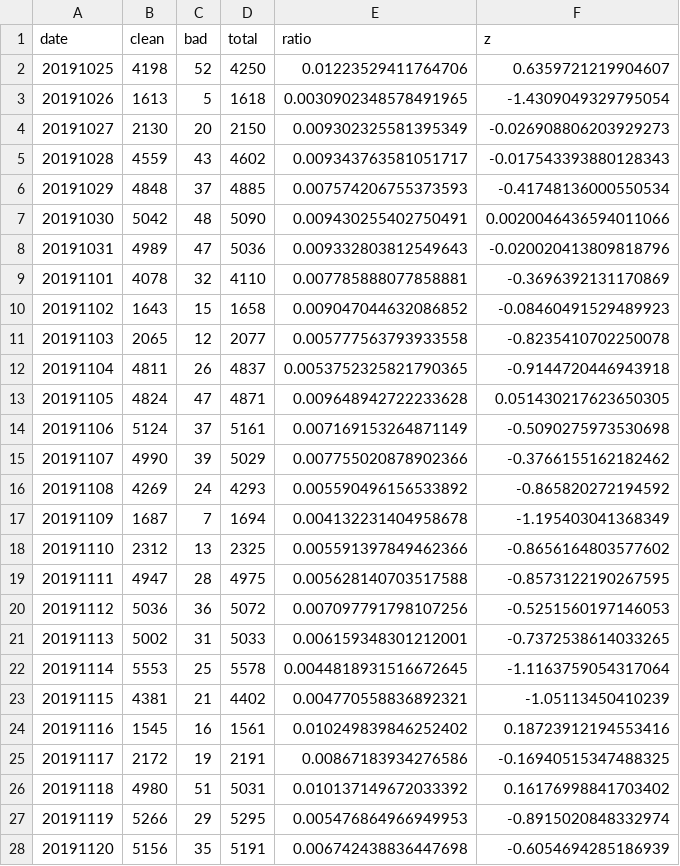
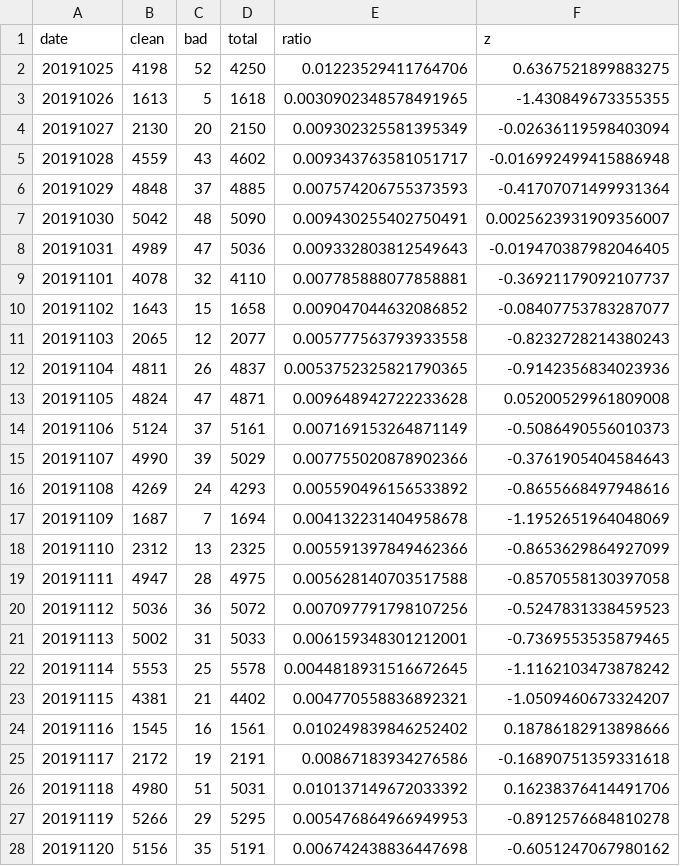
Before and after one commit to newshunter12/done-it-again, a CSV file: _data/stats_daily.csv, drawn as a sheet; only a part is shown; the diff covers the shown part only.

```diff
--- a/_data/stats_daily.csv
+++ b/_data/stats_daily.csv
@@ -1,28 +1,28 @@
 date,clean,bad,total,ratio,z
-20191025,4198,52,4250,0.01223529411764706,0.6359721219904607
-20191026,1613,5,1618,0.0030902348578491965,-1.4309049329795054
-20191027,2130,20,2150,0.009302325581395349,-0.026908806203929273
-20191028,4559,43,4602,0.009343763581051717,-0.017543393880128343
-20191029,4848,37,4885,0.007574206755373593,-0.41748136000550534
-20191030,5042,48,5090,0.009430255402750491,0.0020046436594011066
-20191031,4989,47,5036,0.009332803812549643,-0.020020413809818796
-20191101,4078,32,4110,0.007785888077858881,-0.3696392131170869
-20191102,1643,15,1658,0.009047044632086852,-0.08460491529489923
-20191103,2065,12,2077,0.005777563793933558,-0.8235410702250078
-20191104,4811,26,4837,0.0053752325821790365,-0.9144720446943918
-20191105,4824,47,4871,0.009648942722233628,0.051430217623650305
-20191106,5124,37,5161,0.007169153264871149,-0.5090275973530698
-20191107,4990,39,5029,0.007755020878902366,-0.3766155162182462
-20191108,4269,24,4293,0.005590496156533892,-0.865820272194592
-20191109,1687,7,1694,0.004132231404958678,-1.195403041368349
-20191110,2312,13,2325,0.005591397849462366,-0.8656164803577602
-20191111,4947,28,4975,0.005628140703517588,-0.8573122190267595
-20191112,5036,36,5072,0.007097791798107256,-0.5251560197146053
-20191113,5002,31,5033,0.006159348301212001,-0.7372538614033265
-20191114,5553,25,5578,0.0044818931516672645,-1.1163759054317064
-20191115,4381,21,4402,0.004770558836892321,-1.05113450410239
-20191116,1545,16,1561,0.010249839846252402,0.18723912194553416
-20191117,2172,19,2191,0.00867183934276586,-0.16940515347488325
-20191118,4980,51,5031,0.010137149672033392,0.16176998841703402
-20191119,5266,29,5295,0.005476864966949953,-0.8915020848332974
-20191120,5156,35,5191,0.006742438836447698,-0.6054694285186939
+20191025,4198,52,4250,0.01223529411764706,0.6367521899883275
+20191026,1613,5,1618,0.0030902348578491965,-1.430849673355355
+20191027,2130,20,2150,0.009302325581395349,-0.02636119598403094
+20191028,4559,43,4602,0.009343763581051717,-0.016992499415886948
+20191029,4848,37,4885,0.007574206755373593,-0.41707071499931364
+20191030,5042,48,5090,0.009430255402750491,0.0025623931909356007
+20191031,4989,47,5036,0.009332803812549643,-0.019470387982046405
+20191101,4078,32,4110,0.007785888077858881,-0.36921179092107737
+20191102,1643,15,1658,0.009047044632086852,-0.08407753783287077
+20191103,2065,12,2077,0.005777563793933558,-0.8232728214380243
+20191104,4811,26,4837,0.0053752325821790365,-0.9142356834023936
+20191105,4824,47,4871,0.009648942722233628,0.05200529961809008
+20191106,5124,37,5161,0.007169153264871149,-0.5086490556010373
+20191107,4990,39,5029,0.007755020878902366,-0.3761905404584643
+20191108,4269,24,4293,0.005590496156533892,-0.8655668497948616
+20191109,1687,7,1694,0.004132231404958678,-1.1952651964048069
+20191110,2312,13,2325,0.005591397849462366,-0.8653629864927099
+20191111,4947,28,4975,0.005628140703517588,-0.8570558130397058
+20191112,5036,36,5072,0.007097791798107256,-0.5247831338459523
+20191113,5002,31,5033,0.006159348301212001,-0.7369553535879465
+20191114,5553,25,5578,0.0044818931516672645,-1.1162103473878242
+20191115,4381,21,4402,0.004770558836892321,-1.0509460673324207
+20191116,1545,16,1561,0.010249839846252402,0.18786182913898666
+20191117,2172,19,2191,0.00867183934276586,-0.16890751359331618
+20191118,4980,51,5031,0.010137149672033392,0.16238376414491706
+20191119,5266,29,5295,0.005476864966949953,-0.8912576684810278
+20191120,5156,35,5191,0.006742438836447698,-0.6051247067980162
```
Also changed, not shown: 156 edited cells elsewhere in this file, _data/stats.csv, _data/stats_best_cps.csv, 1 other file.
